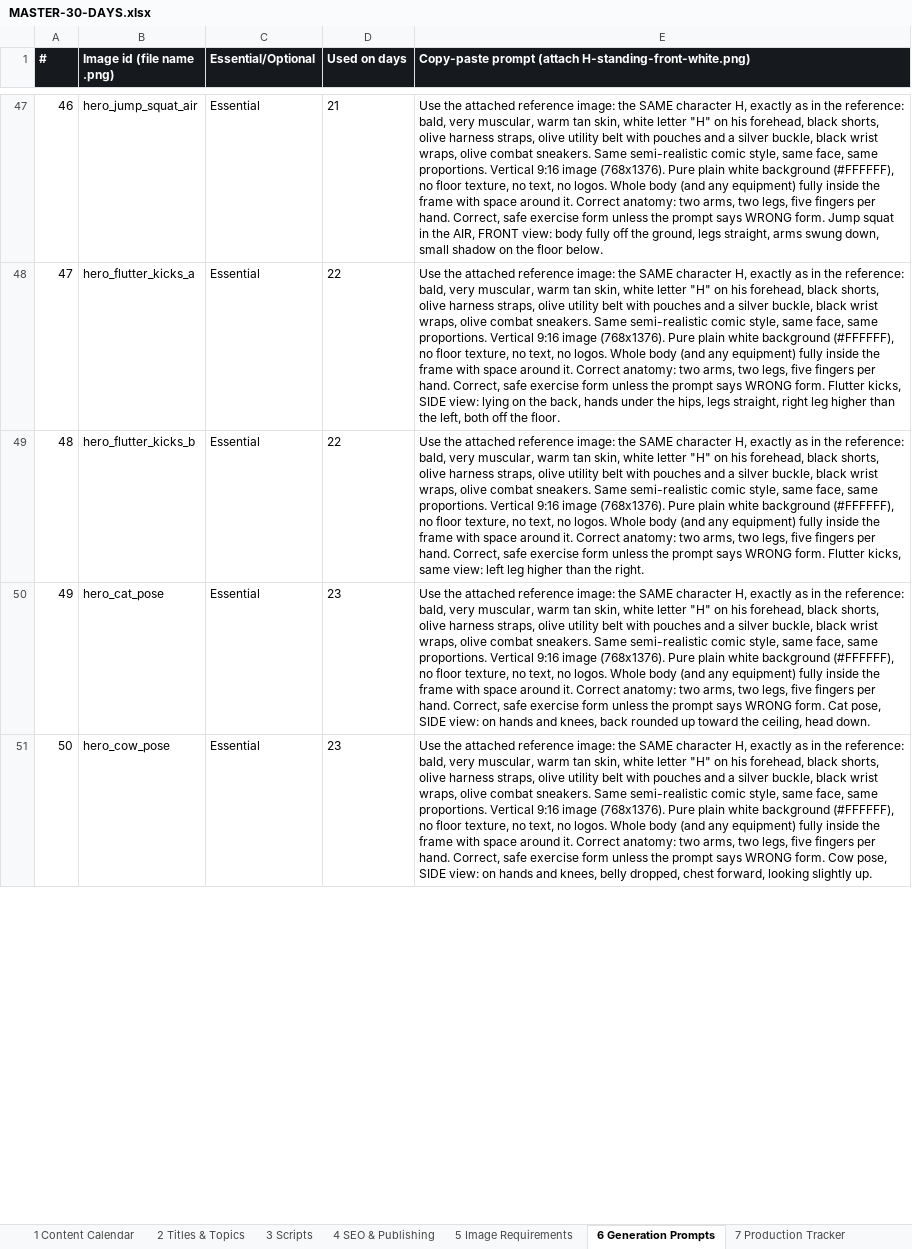
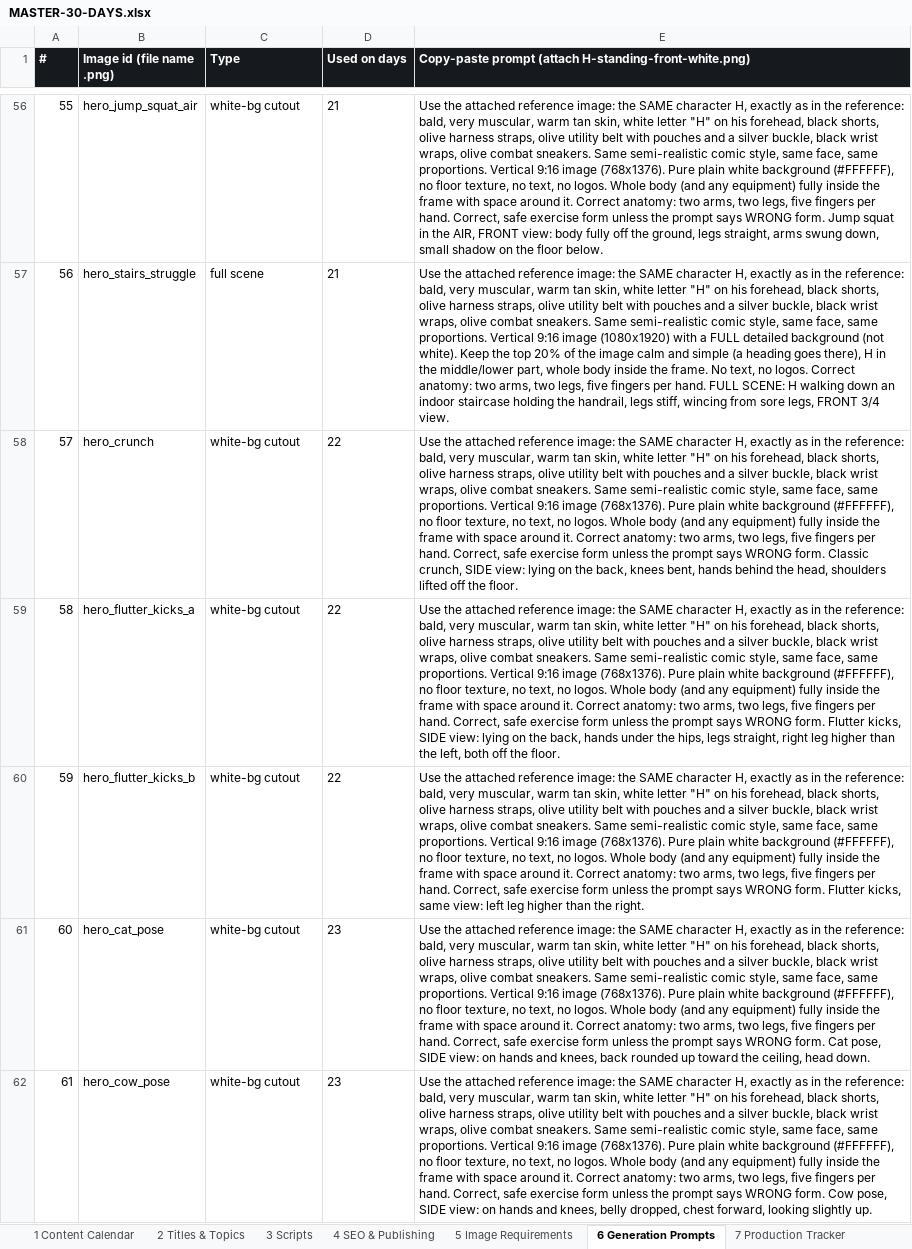
Before and after one commit to rctripsinfo-ux/RCTRIPS, an Excel workbook: work/MASTER-30-DAYS.xlsx, sheet 6 Generation Prompts, drawn as a sheet; only a part is shown, gaps mark what is left out; values as stored, in another font and other column widths than the file's, no borders; addresses are those after the commit; the diff covers the shown part only; the diff names each change by its address in the sheet, - before the commit and + after, or states it on an @@ line.

```diff
--- a/work/MASTER-30-DAYS.xlsx (sheet 6 Generation Prompts)
+++ b/work/MASTER-30-DAYS.xlsx (sheet 6 Generation Prompts)
-C1: Essential/Optional
+C1: Type
@@ column A (#) renumbered between rows 13 and 78 @@
-C56 (Type): Essential
+C56 (Type): white-bg cutout
+row 57: 56 | hero_stairs_struggle | full scene | 21 | Use the attached reference image: the SAME character H, exactly as in the reference: bald, very muscular, warm tan skin, white letter "H" on his forehead, black shorts, olive harness straps, olive utility belt with pouches and a silver buckle, black wrist wraps, olive combat sneakers. Same semi-realistic comic style, same face, same proportions. Vertical 9:16 image (1080x1920) with a FULL detailed background (not white). Keep the top 20% of the image calm and simple (a heading goes there), H in the middle/lower part, whole body inside the frame. No text, no logos. Correct anatomy: two arms, two legs, five fingers per hand. FULL SCENE: H walking down an indoor staircase holding the handrail, legs stiff, wincing from sore legs, FRONT 3/4 view.
+row 58: 57 | hero_crunch | white-bg cutout | 22 | Use the attached reference image: the SAME character H, exactly as in the reference: bald, very muscular, warm tan skin, white letter "H" on his forehead, black shorts, olive harness straps, olive utility belt with pouches and a silver buckle, black wrist wraps, olive combat sneakers. Same semi-realistic comic style, same face, same proportions. Vertical 9:16 image (768x1376). Pure plain white background (#FFFFFF), no floor texture, no text, no logos. Whole body (and any equipment) fully inside the frame with space around it. Correct anatomy: two arms, two legs, five fingers per hand. Correct, safe exercise form unless the prompt says WRONG form. Classic crunch, SIDE view: lying on the back, knees bent, hands behind the head, shoulders lifted off the floor.
-C59:C62 (Type): Essential
+C59:C62 (Type): white-bg cutout
```
Also changed, not shown: 13 added rows, 5 removed rows and 64 edited cells elsewhere in this sheet, sheet 5 Image Requirements, sheet 3 Scripts, sheet 7 Production Tracker, sheet 1 Content Calendar, 3 other files.
